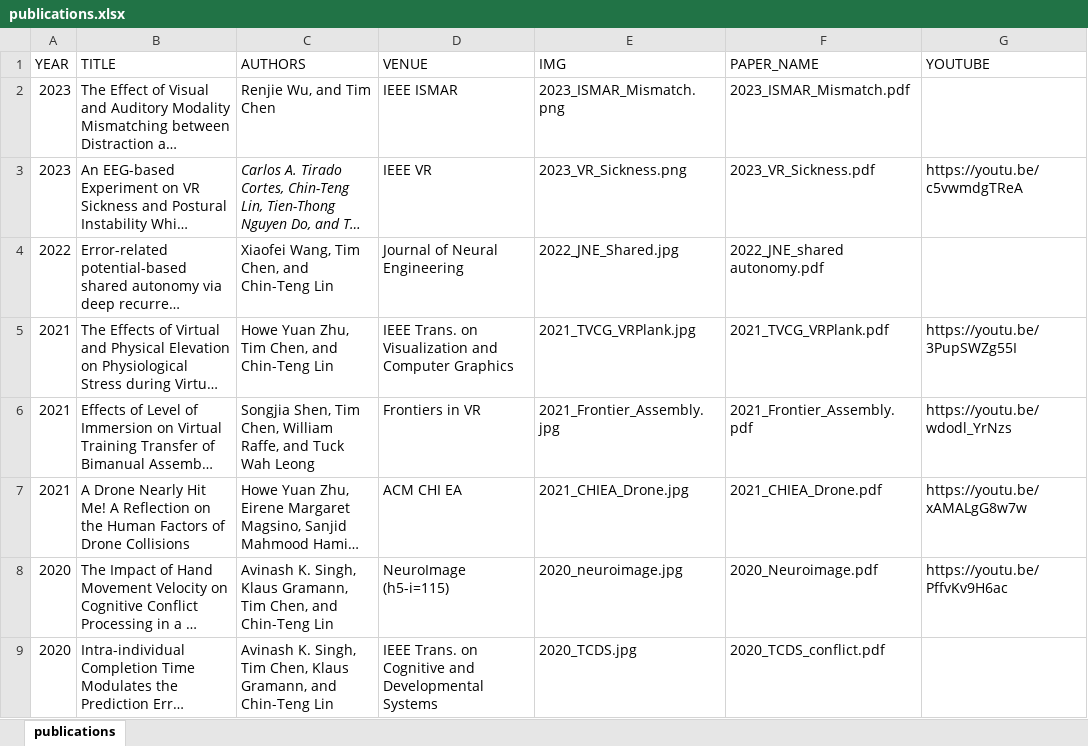
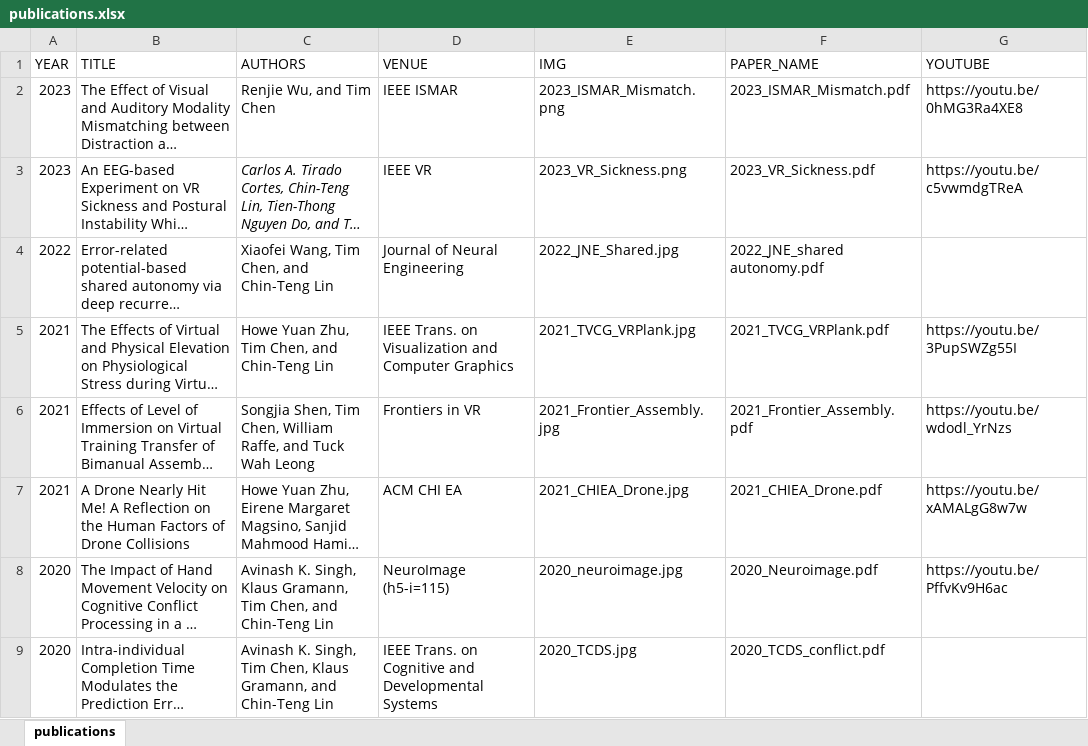
Before and after one commit to ht-timchen/ht-timchen.github.io, an Excel workbook: markdown_gen/publications.xlsx, sheet publications, drawn as a sheet; only a part is shown; long unchanged cells end in …; values as stored, in another font and other column widths than the file's, no borders; the diff names each change by its address in the sheet, - before the commit and + after, or states it on an @@ line.

Commit message:
ISMAR youtube

```diff
--- a/markdown_gen/publications.xlsx (sheet publications)
+++ b/markdown_gen/publications.xlsx (sheet publications)
-G2 (YOUTUBE): (empty)
+G2 (YOUTUBE): https://youtu.be/0hMG3Ra4XE8
```
Also changed, not shown: 2 other files.
